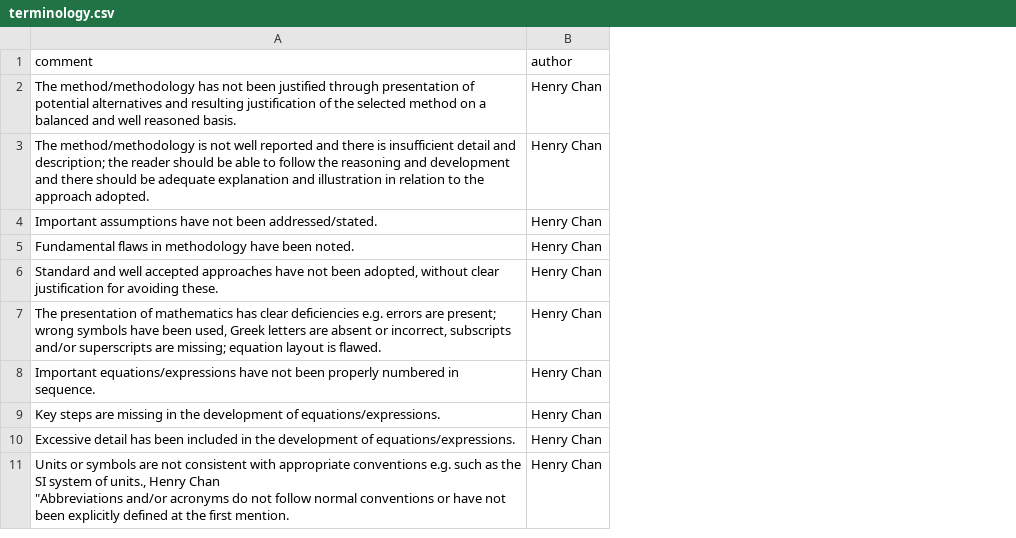
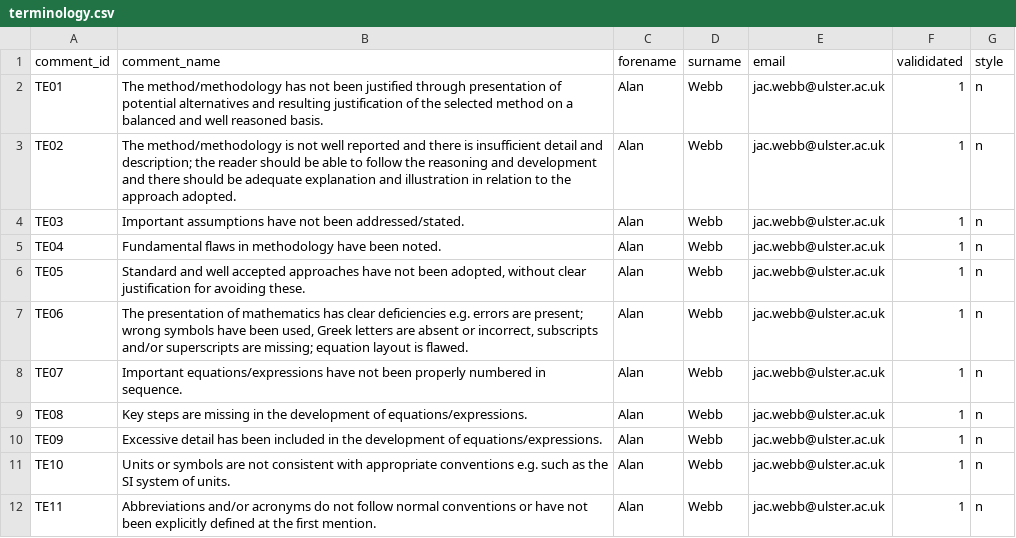
Before and after one commit to henryC2025/LaravelCRUDApp, a CSV file: database/data/terminology.csv, drawn as a sheet; removed rows and columns are numbered as before the commit, all else as after; ↵ is a line break in a cell; the diff names each change by its address in the sheet, - before the commit and + after, or states it on an @@ line.

```diff
--- a/database/data/terminology.csv
+++ b/database/data/terminology.csv
+column A (comment_id), rows 2-11: TE01 | TE02 | TE03 | TE04 | TE05 | TE06 | TE07 | TE08 | TE09 | TE10
-column B (author), rows 2-11: all Henry Chan
+column C (forename), rows 2-11: all Alan
+column D (surname), rows 2-11: all Webb
+column E (email), rows 2-11: all jac.webb@ulster.ac.uk
+column F (valididated), rows 2-11: all 1
+column G (style), rows 2-11: all n
-B1: comment
+B1: comment_name
-B11 (comment_name): …system of units., Henry Chan ↵ "Abbreviations and/or acronyms do not follow normal conventions or have not been explicitly defined at the first mention.
+B11 (comment_name): …system of units.
+row 12: TE11 | Abbreviations and/or acronyms do not follow normal conventions or have not been explicitly defined at the first mention. | Alan | Webb | jac.webb@ulster.ac.uk | 1 | n
```
Also changed, not shown: 32 other files.
